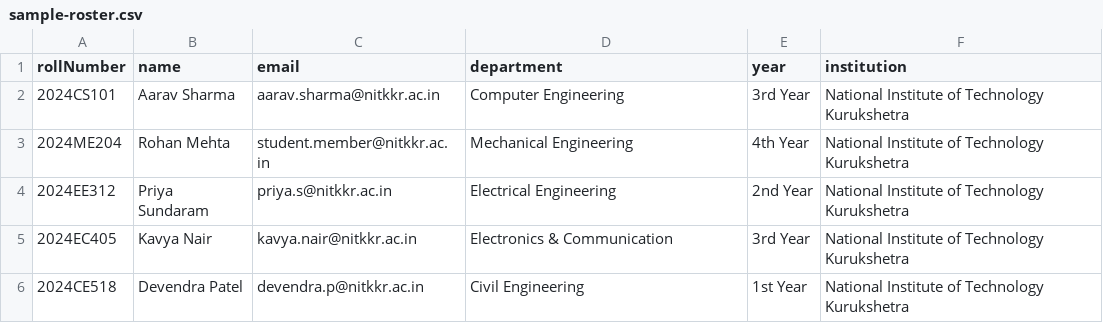
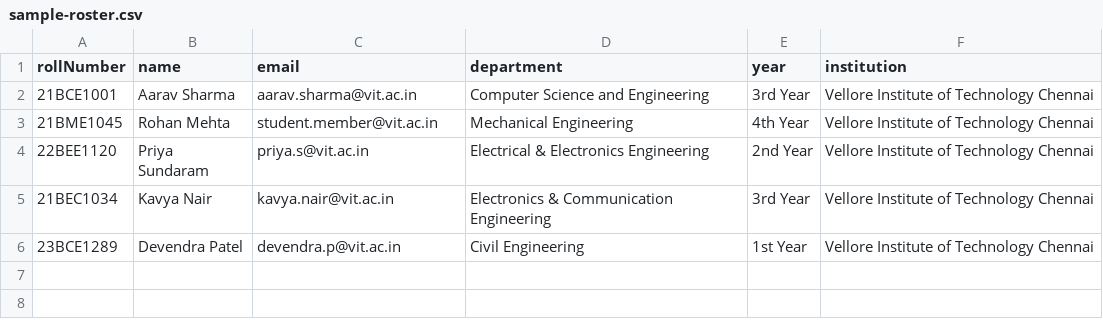
Before and after one commit to PraharshAgarwal/DreamXec, a CSV file: client/public/sample-roster.csv, drawn as a sheet.

```diff
--- a/client/public/sample-roster.csv
+++ b/client/public/sample-roster.csv
@@ -1,6 +1,6 @@
 rollNumber,name,email,department,year,institution
-2024CS101,Aarav Sharma,aarav.sharma@nitkkr.ac.in,Computer Engineering,3rd Year,National Institute of Technology Kurukshetra
-2024ME204,Rohan Mehta,student.member@nitkkr.ac.in,Mechanical Engineering,4th Year,National Institute of Technology Kurukshetra
-2024EE312,Priya Sundaram,priya.s@nitkkr.ac.in,Electrical Engineering,2nd Year,National Institute of Technology Kurukshetra
-2024EC405,Kavya Nair,kavya.nair@nitkkr.ac.in,Electronics & Communication,3rd Year,National Institute of Technology Kurukshetra
-2024CE518,Devendra Patel,devendra.p@nitkkr.ac.in,Civil Engineering,1st Year,National Institute of Technology Kurukshetra
+21BCE1001,Aarav Sharma,aarav.sharma@vit.ac.in,Computer Science and Engineering,3rd Year,Vellore Institute of Technology Chennai
+21BME1045,Rohan Mehta,student.member@vit.ac.in,Mechanical Engineering,4th Year,Vellore Institute of Technology Chennai
+22BEE1120,Priya Sundaram,priya.s@vit.ac.in,Electrical & Electronics Engineering,2nd Year,Vellore Institute of Technology Chennai
+21BEC1034,Kavya Nair,kavya.nair@vit.ac.in,Electronics & Communication Engineering,3rd Year,Vellore Institute of Technology Chennai
+23BCE1289,Devendra Patel,devendra.p@vit.ac.in,Civil Engineering,1st Year,Vellore Institute of Technology Chennai
```
Also changed, not shown: docs/sample-roster.csv, 19 other files.
